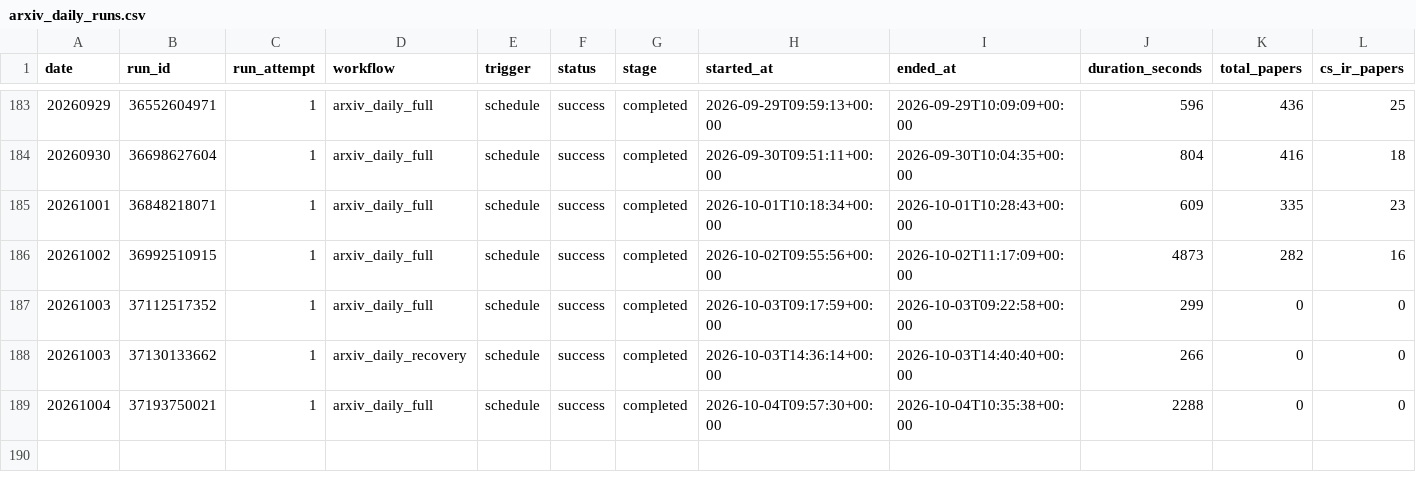
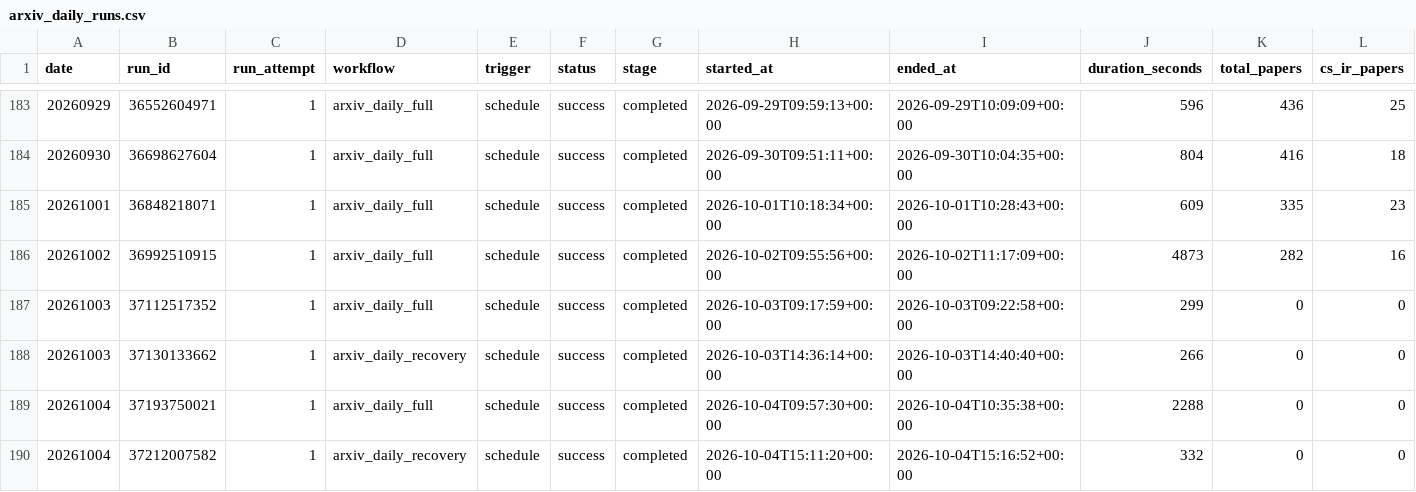
Before and after one commit to katdogC/Algorithm-Practice-in-Industry, a CSV file: paperBotV2/arxiv_daily/status/arxiv_daily_runs.csv, drawn as a sheet; only a part is shown, gaps mark what is left out; rows hold the shown columns only; the diff names each change by its address in the sheet, - before the commit and + after, or states it on an @@ line.

```diff
--- a/paperBotV2/arxiv_daily/status/arxiv_daily_runs.csv
+++ b/paperBotV2/arxiv_daily/status/arxiv_daily_runs.csv
+row 190: 20261004 | 37212007582 | 1 | arxiv_daily_recovery | schedule | success | completed | 2026-10-04T15:11:20+00:00 | 2026-10-04T15:16:52+00:00 | 332 | 0 | 0
```
Also changed, not shown: 2 other files.
